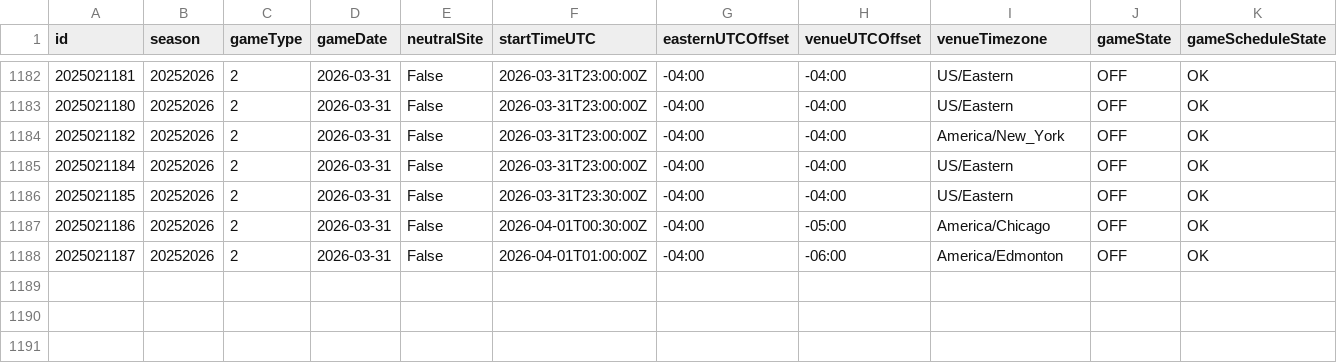
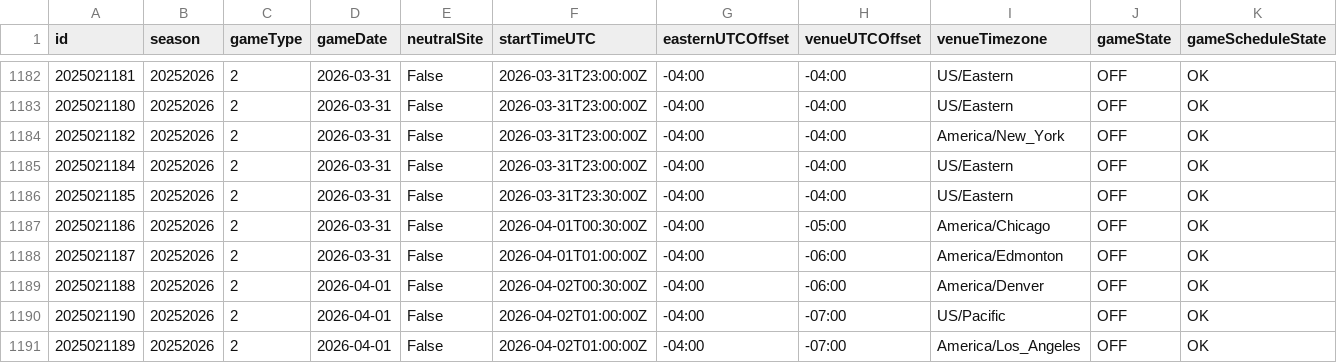
Before and after one commit to justinjjlee/NHL-Analytics, a CSV file: latest/box/2025_gamelist_raw.csv, drawn as a sheet; only a part is shown, gaps mark what is left out; rows hold the shown columns only; the diff names each change by its address in the sheet, - before the commit and + after, or states it on an @@ line.

```diff
--- a/latest/box/2025_gamelist_raw.csv
+++ b/latest/box/2025_gamelist_raw.csv
+row 1189: 2025021188 | 20252026 | 2 | 2026-04-01 | False | 2026-04-02T00:30:00Z | -04:00 | -06:00 | America/Denver | OFF | OK
+row 1190: 2025021190 | 20252026 | 2 | 2026-04-01 | False | 2026-04-02T01:00:00Z | -04:00 | -07:00 | US/Pacific | OFF | OK
+row 1191: 2025021189 | 20252026 | 2 | 2026-04-01 | False | 2026-04-02T01:00:00Z | -04:00 | -07:00 | America/Los_Angeles | OFF | OK
```
Also changed, not shown: latest/box/2025_box.csv, latest/box/2025_box_team.csv, 5 other files.
